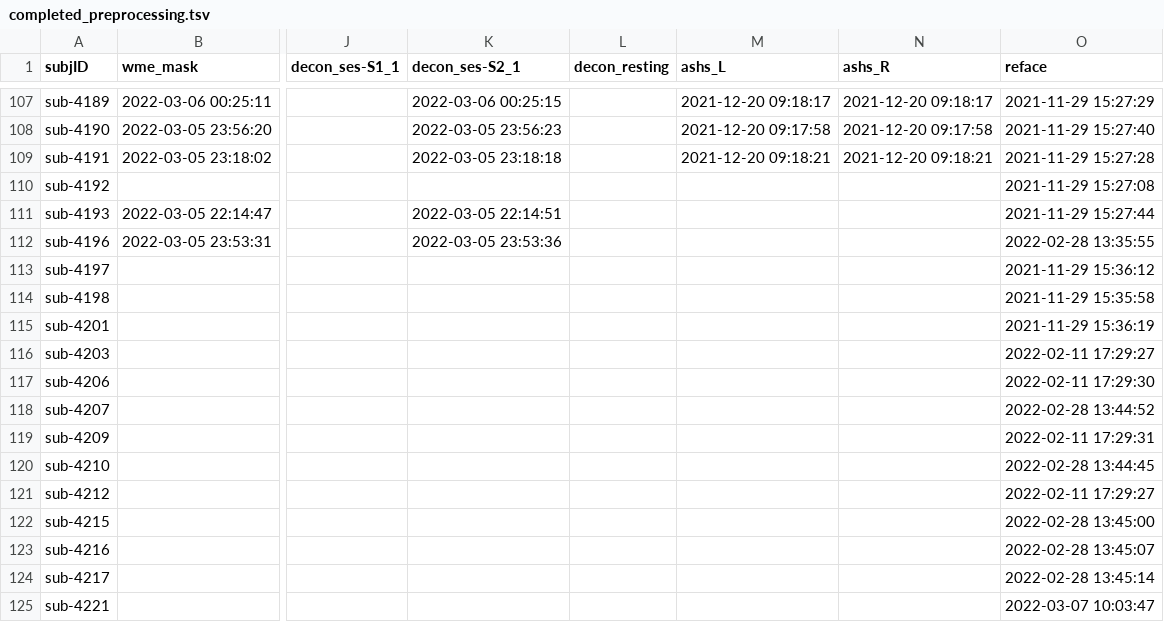
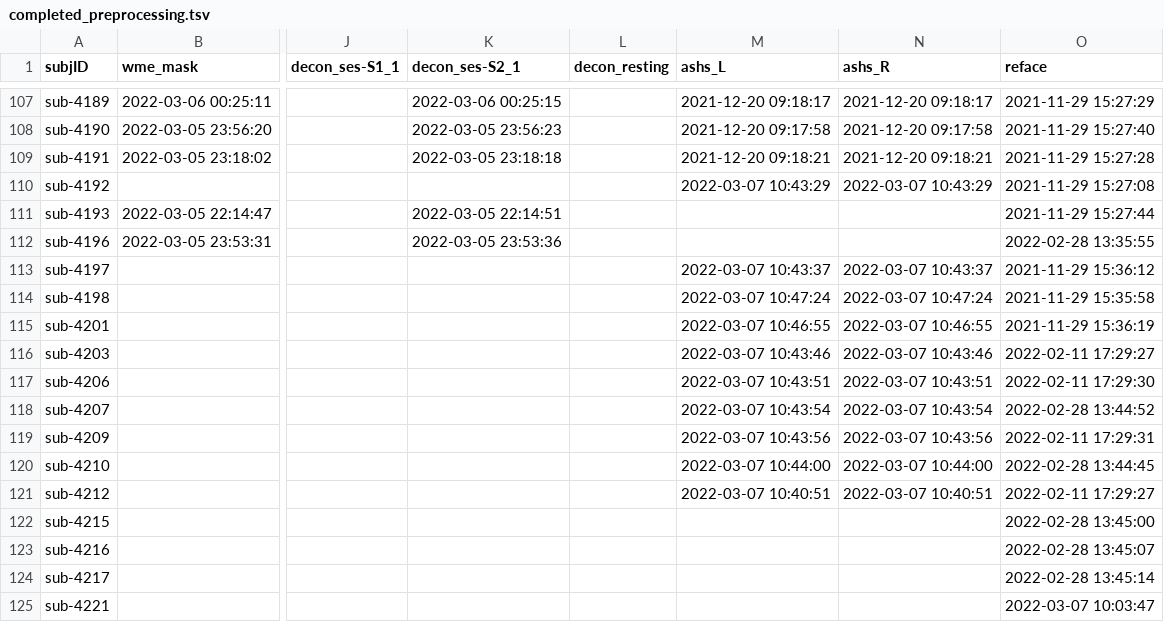
Before and after one commit to emu-project/func_processing, a TSV file: logs/completed_preprocessing.tsv, drawn as a sheet; only a part is shown, gaps mark what is left out; the diff names each change by its address in the sheet, - before the commit and + after, or states it on an @@ line.

Commit message:
Updated completed_preprocess.tsv at 2022-03-07 10:48:49

```diff
--- a/logs/completed_preprocessing.tsv
+++ b/logs/completed_preprocessing.tsv
-M110 (ashs_L): (empty)
+M110 (ashs_L): 2022-03-07 10:43:29
-N110 (ashs_R): (empty)
+N110 (ashs_R): 2022-03-07 10:43:29
-M113 (ashs_L): (empty)
+M113 (ashs_L): 2022-03-07 10:43:37
-N113 (ashs_R): (empty)
+N113 (ashs_R): 2022-03-07 10:43:37
-M114 (ashs_L): (empty)
+M114 (ashs_L): 2022-03-07 10:47:24
-N114 (ashs_R): (empty)
+N114 (ashs_R): 2022-03-07 10:47:24
-M115 (ashs_L): (empty)
+M115 (ashs_L): 2022-03-07 10:46:55
-N115 (ashs_R): (empty)
+N115 (ashs_R): 2022-03-07 10:46:55
-M116 (ashs_L): (empty)
+M116 (ashs_L): 2022-03-07 10:43:46
-N116 (ashs_R): (empty)
+N116 (ashs_R): 2022-03-07 10:43:46
-M117 (ashs_L): (empty)
+M117 (ashs_L): 2022-03-07 10:43:51
-N117 (ashs_R): (empty)
+N117 (ashs_R): 2022-03-07 10:43:51
-M118 (ashs_L): (empty)
+M118 (ashs_L): 2022-03-07 10:43:54
-N118 (ashs_R): (empty)
+N118 (ashs_R): 2022-03-07 10:43:54
-M119 (ashs_L): (empty)
+M119 (ashs_L): 2022-03-07 10:43:56
-N119 (ashs_R): (empty)
+N119 (ashs_R): 2022-03-07 10:43:56
-M120 (ashs_L): (empty)
+M120 (ashs_L): 2022-03-07 10:44:00
-N120 (ashs_R): (empty)
+N120 (ashs_R): 2022-03-07 10:44:00
-M121 (ashs_L): (empty)
+M121 (ashs_L): 2022-03-07 10:40:51
-N121 (ashs_R): (empty)
+N121 (ashs_R): 2022-03-07 10:40:51
```
